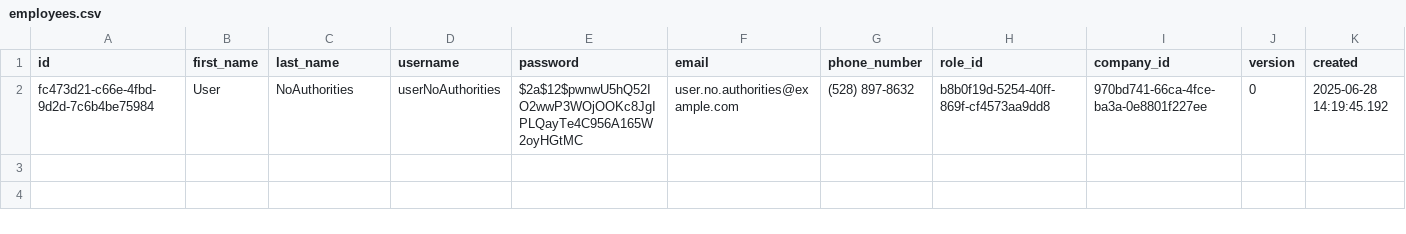
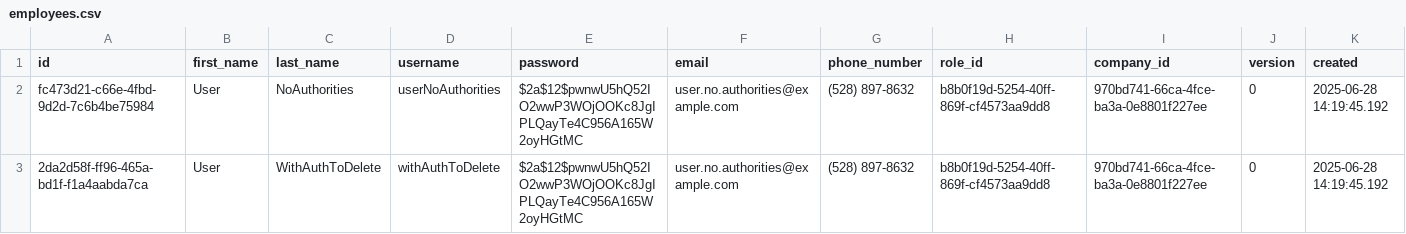
Before and after one commit to pawelNu/backend-project-manager, a CSV file: src/main/resources/db/changelog/0.5.0/employees.csv, drawn as a sheet; only a part is shown; rows hold the shown columns only; the diff names each change by its address in the sheet, - before the commit and + after, or states it on an @@ line.

```diff
--- a/src/main/resources/db/changelog/0.5.0/employees.csv
+++ b/src/main/resources/db/changelog/0.5.0/employees.csv
+row 3: 2da2d58f-ff96-465a-bd1f-f1a4aabda7ca | User | WithAuthToDelete | withAuthToDelete | $2a$12$pwnwU5hQ52IO2wwP3WOjOOKc8JgIPLQayTe4C956A165W2oyHGtMC | user.no.authorities@example.com | (528) 897-8632 | b8b0f19d-5254-40ff-869f-cf4573aa9dd8 | 970bd741-66ca-4fce-ba3a-0e8801f227ee | 0 | 2025-06-28 14:19:45.192
```
Also changed, not shown: src/main/resources/db/changelog/0.5.0/employee_authorities.csv, 1 other file.
